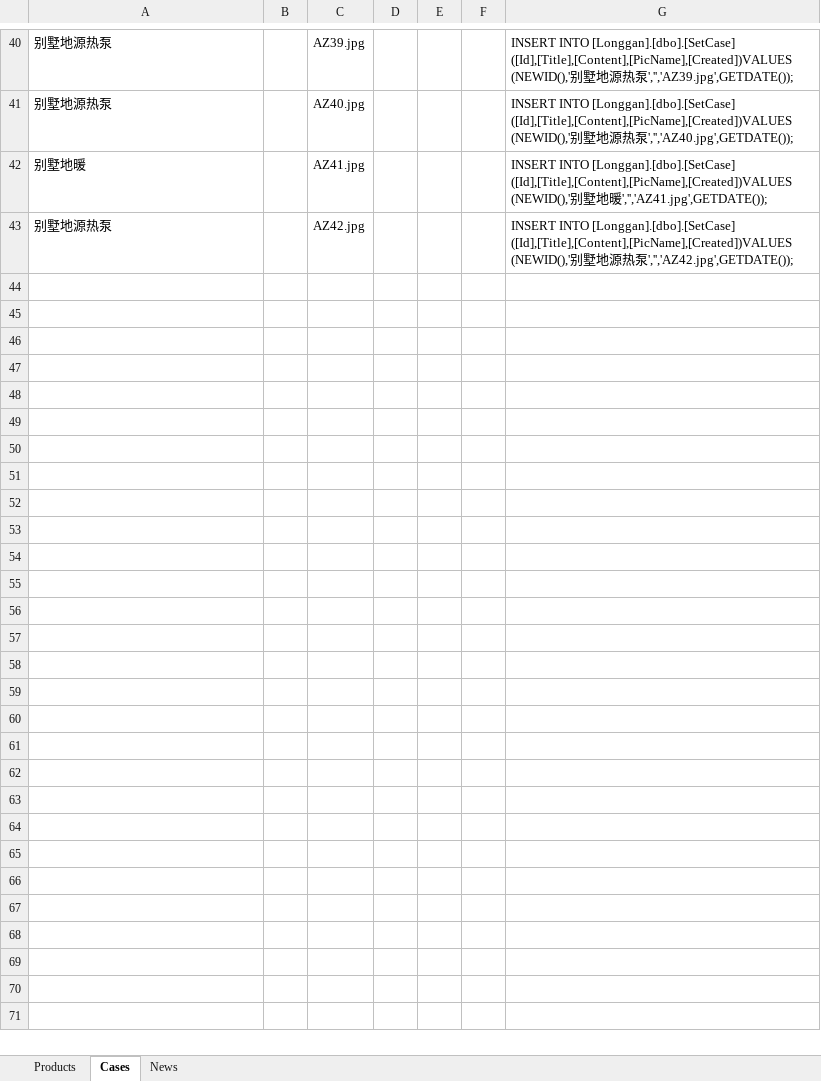
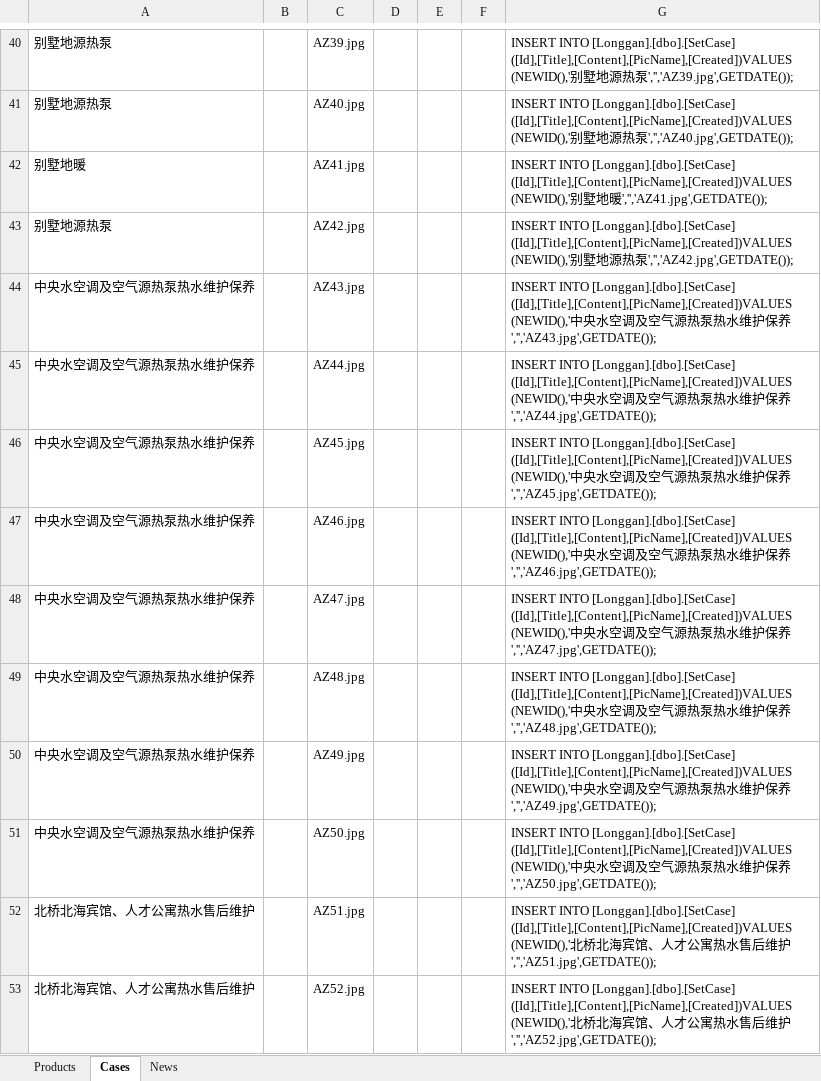
Before and after one commit to szshenjian/LG, an Excel workbook: Longgan/Longgan.Web/App_Data/longgan.xlsx, sheet Cases, drawn as a sheet; only a part is shown, gaps mark what is left out; values as stored, in another font and other column widths than the file's, no borders; the diff covers the shown part only; the diff names each change by its address in the sheet, - before the commit and + after, or states it on an @@ line.

```diff
--- a/Longgan/Longgan.Web/App_Data/longgan.xlsx (sheet Cases)
+++ b/Longgan/Longgan.Web/App_Data/longgan.xlsx (sheet Cases)
+row 44: 中央水空调及空气源热泵热水维护保养 |  | AZ43.jpg |  |  |  | INSERT INTO [Longgan].[dbo].[SetCase] ([Id],[Title],[Content],[PicName],[Created])VALUES (NEWID(),'中央水空调及空气源热泵热水维护保养','','AZ43.jpg',GETDATE());
+row 45: 中央水空调及空气源热泵热水维护保养 |  | AZ44.jpg |  |  |  | INSERT INTO [Longgan].[dbo].[SetCase] ([Id],[Title],[Content],[PicName],[Created])VALUES (NEWID(),'中央水空调及空气源热泵热水维护保养','','AZ44.jpg',GETDATE());
+row 46: 中央水空调及空气源热泵热水维护保养 |  | AZ45.jpg |  |  |  | INSERT INTO [Longgan].[dbo].[SetCase] ([Id],[Title],[Content],[PicName],[Created])VALUES (NEWID(),'中央水空调及空气源热泵热水维护保养','','AZ45.jpg',GETDATE());
+row 47: 中央水空调及空气源热泵热水维护保养 |  | AZ46.jpg |  |  |  | INSERT INTO [Longgan].[dbo].[SetCase] ([Id],[Title],[Content],[PicName],[Created])VALUES (NEWID(),'中央水空调及空气源热泵热水维护保养','','AZ46.jpg',GETDATE());
+row 48: 中央水空调及空气源热泵热水维护保养 |  | AZ47.jpg |  |  |  | INSERT INTO [Longgan].[dbo].[SetCase] ([Id],[Title],[Content],[PicName],[Created])VALUES (NEWID(),'中央水空调及空气源热泵热水维护保养','','AZ47.jpg',GETDATE());
+row 49: 中央水空调及空气源热泵热水维护保养 |  | AZ48.jpg |  |  |  | INSERT INTO [Longgan].[dbo].[SetCase] ([Id],[Title],[Content],[PicName],[Created])VALUES (NEWID(),'中央水空调及空气源热泵热水维护保养','','AZ48.jpg',GETDATE());
+row 50: 中央水空调及空气源热泵热水维护保养 |  | AZ49.jpg |  |  |  | INSERT INTO [Longgan].[dbo].[SetCase] ([Id],[Title],[Content],[PicName],[Created])VALUES (NEWID(),'中央水空调及空气源热泵热水维护保养','','AZ49.jpg',GETDATE());
+row 51: 中央水空调及空气源热泵热水维护保养 |  | AZ50.jpg |  |  |  | INSERT INTO [Longgan].[dbo].[SetCase] ([Id],[Title],[Content],[PicName],[Created])VALUES (NEWID(),'中央水空调及空气源热泵热水维护保养','','AZ50.jpg',GETDATE());
+row 52: 北桥北海宾馆、人才公寓热水售后维护 |  | AZ51.jpg |  |  |  | INSERT INTO [Longgan].[dbo].[SetCase] ([Id],[Title],[Content],[PicName],[Created])VALUES (NEWID(),'北桥北海宾馆、人才公寓热水售后维护','','AZ51.jpg',GETDATE());
+row 53: 北桥北海宾馆、人才公寓热水售后维护 |  | AZ52.jpg |  |  |  | INSERT INTO [Longgan].[dbo].[SetCase] ([Id],[Title],[Content],[PicName],[Created])VALUES (NEWID(),'北桥北海宾馆、人才公寓热水售后维护','','AZ52.jpg',GETDATE());
```
Also changed, not shown: 85 added rows elsewhere in this sheet, 1 other file.
